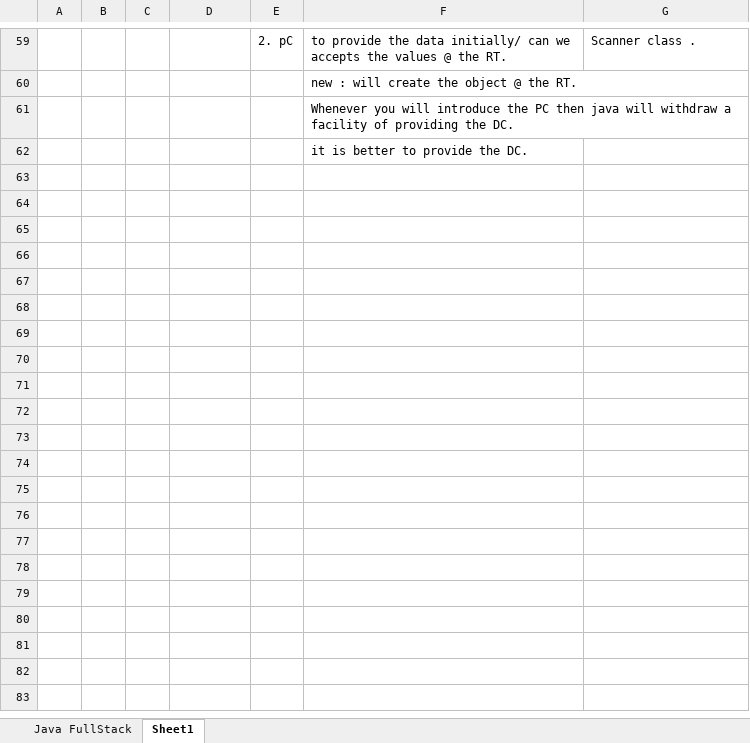
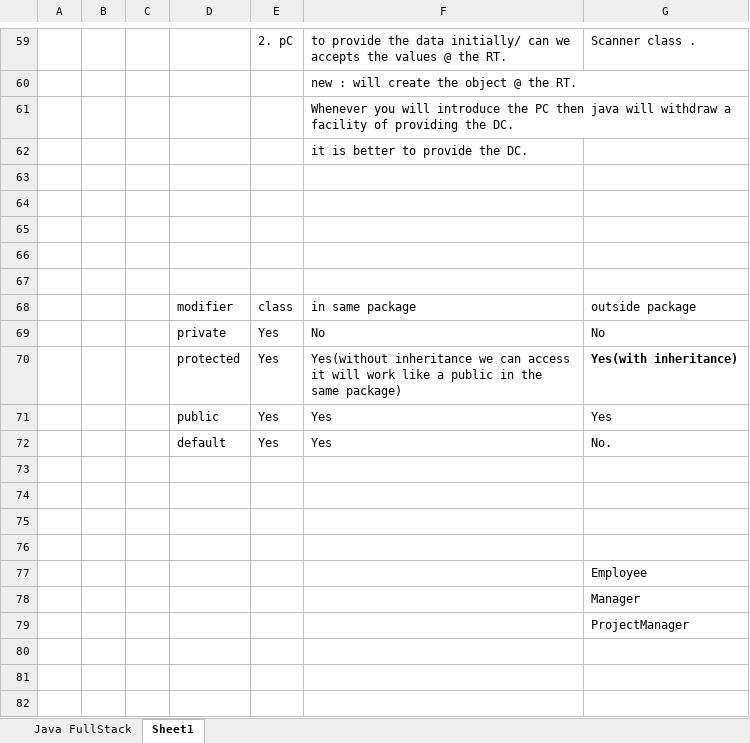
Before and after one commit to abhinandanchivate/landisgyrNotes, an Excel workbook: Java Full Stack Curriculum-Customised_23 Days.xlsx, sheet Sheet1, drawn as a sheet; only a part is shown, gaps mark what is left out; values as stored, in another font and other column widths than the file's, no borders; the diff covers the shown part only; the diff names each change by its address in the sheet, - before the commit and + after, or states it on an @@ line.

Commit message:
Add files via upload

```diff
--- a/Java Full Stack Curriculum-Customised_23 Days.xlsx (sheet Sheet1)
+++ b/Java Full Stack Curriculum-Customised_23 Days.xlsx (sheet Sheet1)
+row 63: (empty)
+row 64: (empty)
+row 65: (empty)
+row 66: (empty)
+row 67: (empty)
+row 68:  |  |  | modifier | class | in same package | outside package
+row 69:  |  |  | private | Yes | No | No
+row 70:  |  |  | protected | Yes | Yes(without inheritance we can access it will work like a public in the same package) | Yes(with inheritance)
+row 71:  |  |  | public | Yes | Yes | Yes
+row 72:  |  |  | default | Yes | Yes | No.
+row 73: (empty)
+row 74: (empty)
+row 75: (empty)
+row 76: (empty)
+row 77:  |  |  |  |  |  | Employee
+row 78:  |  |  |  |  |  | Manager
+row 79:  |  |  |  |  |  | ProjectManager
+row 80: (empty)
+row 81: (empty)
+row 82: (empty)
```
Also changed, not shown: 14 added rows elsewhere in this sheet, sheet Java FullStack.
